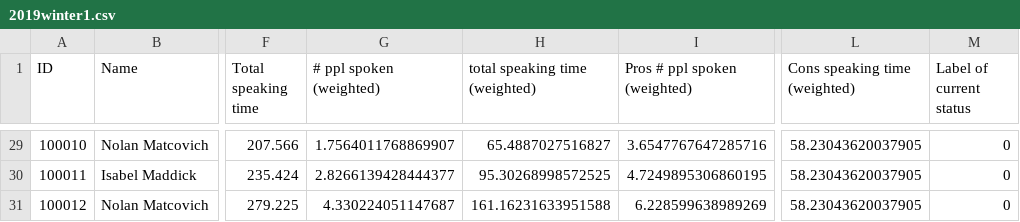
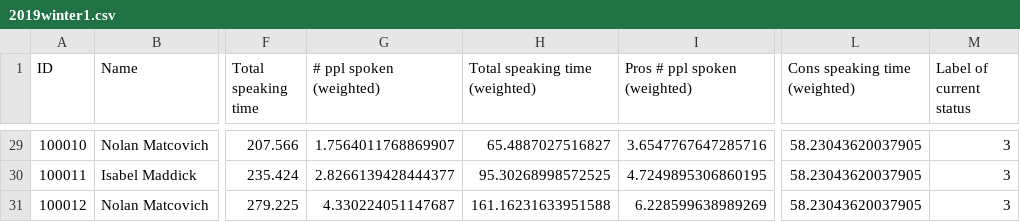
Before and after one commit to wengcindy/automatedagenda, a CSV file: 2019winter1.csv, drawn as a sheet; only a part is shown, gaps mark what is left out; the diff covers the shown part only; the diff names each change by its address in the sheet, - before the commit and + after, or states it on an @@ line.

Commit message:
Labeling of conversation labels; Preparation for labeling sentence sentiments

```diff
--- a/2019winter1.csv
+++ b/2019winter1.csv
-H1: total speaking time (weighted)
+H1: Total speaking time (weighted)
-M29:M31 (Label of current status): 0
+M29:M31 (Label of current status): 3
```
Also changed, not shown: 23 edited cells elsewhere in this file, 2019winter2.csv, 2019winter3.csv, 13 other files.
